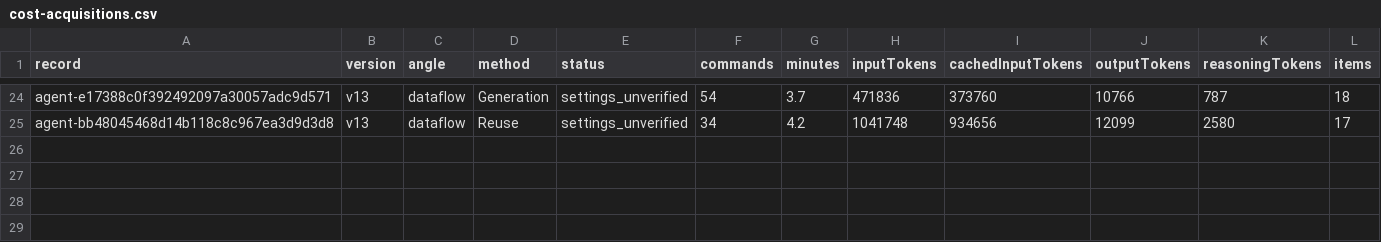
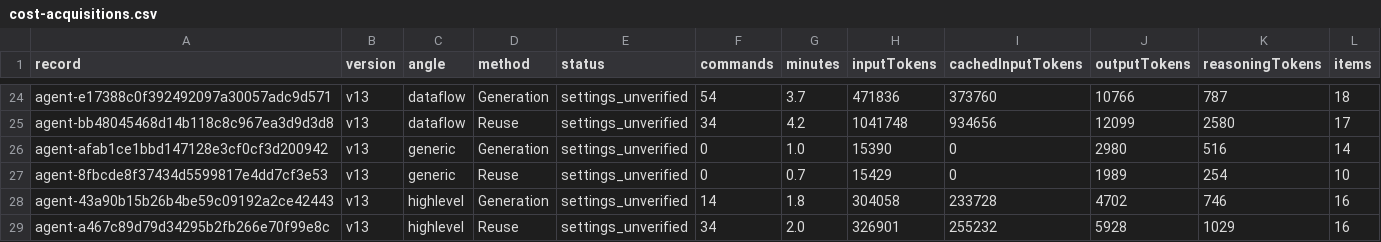
Before and after one commit to eliahilse/asteria, a CSV file: research/iterations/cost-acquisitions.csv, drawn as a sheet; only a part is shown, gaps mark what is left out; the diff names each change by its address in the sheet, - before the commit and + after, or states it on an @@ line.

```diff
--- a/research/iterations/cost-acquisitions.csv
+++ b/research/iterations/cost-acquisitions.csv
+row 26: agent-afab1ce1bbd147128e3cf0cf3d200942 | v13 | generic | Generation | settings_unverified | 0 | 1.0 | 15390 | 0 | 2980 | 516 | 14
+row 27: agent-8fbcde8f37434d5599817e4dd7cf3e53 | v13 | generic | Reuse | settings_unverified | 0 | 0.7 | 15429 | 0 | 1989 | 254 | 10
+row 28: agent-43a90b15b26b4be59c09192a2ce42443 | v13 | highlevel | Generation | settings_unverified | 14 | 1.8 | 304058 | 233728 | 4702 | 746 | 16
+row 29: agent-a467c89d79d34295b2fb266e70f99e8c | v13 | highlevel | Reuse | settings_unverified | 34 | 2.0 | 326901 | 255232 | 5928 | 1029 | 16
```
Also changed, not shown: research/iterations/cost-summary.csv, 39 other files.
